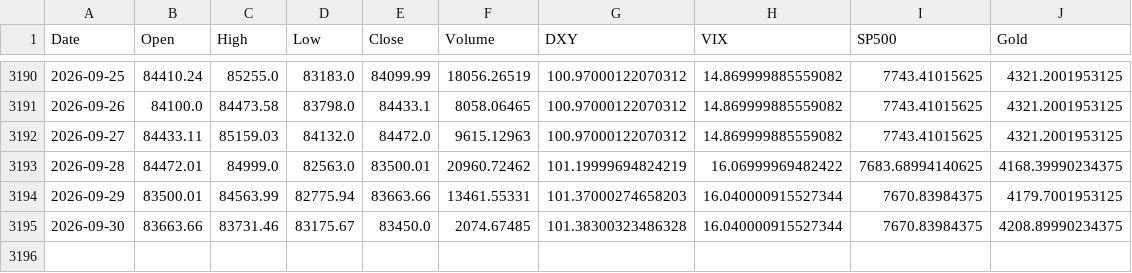
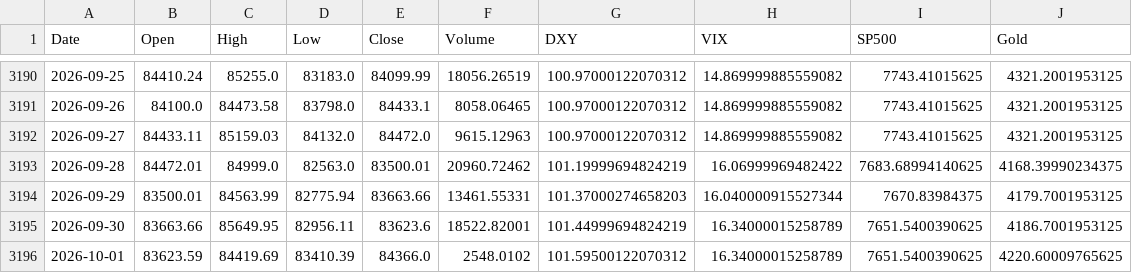
Before and after one commit to ahirwarshivam/bitcoin_price_prediction, a CSV file: data/merged_market_data.csv, drawn as a sheet; only a part is shown, gaps mark what is left out.

```diff
--- a/data/merged_market_data.csv
+++ b/data/merged_market_data.csv
@@ -3194,2 +3194,3 @@ Date,Open,High,Low,Close,Volume,DXY,VIX,SP500,Gold
 2026-09-29,83500.01,84563.99,82775.94,83663.66,13461.55331,101.37000274658203,16.040000915527344,7670.83984375,4179.7001953125
-2026-09-30,83663.66,83731.46,83175.67,83450.0,2074.67485,101.38300323486328,16.040000915527344,7670.83984375,4208.89990234375
+2026-09-30,83663.66,85649.95,82956.11,83623.6,18522.82001,101.44999694824219,16.34000015258789,7651.5400390625,4186.7001953125
+2026-10-01,83623.59,84419.69,83410.39,84366.0,2548.0102,101.59500122070312,16.34000015258789,7651.5400390625,4220.60009765625
```
Also changed, not shown: 1 other file.
